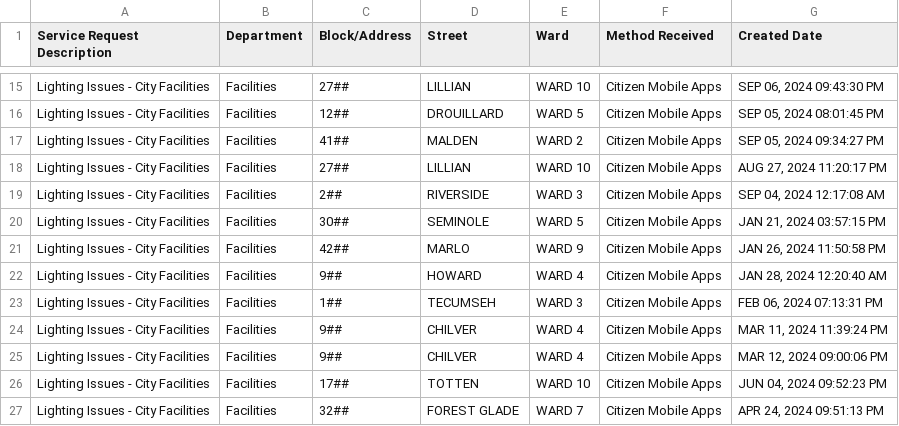
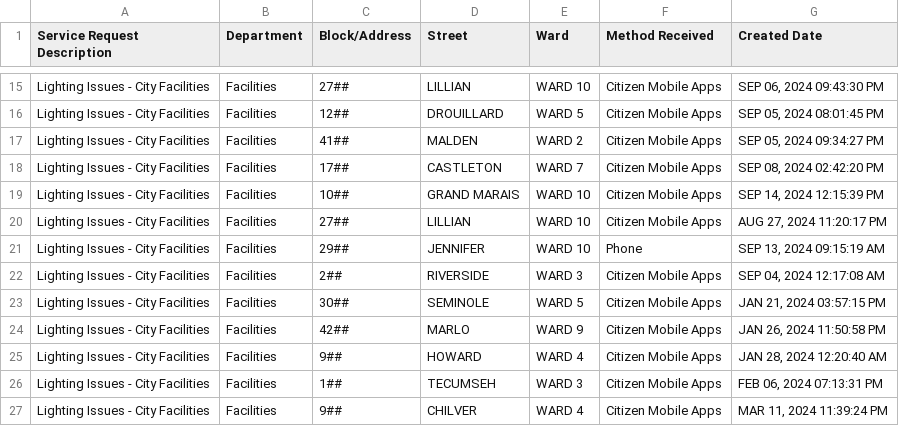
Before and after one commit to dntiontk/windsor-opendata, a CSV file: raw/parks-and-trails/Parks_Lighting_YTD.csv, drawn as a sheet; only a part is shown, gaps mark what is left out; the shorter side is filled out with more unchanged rows.

```diff
--- a/raw/parks-and-trails/Parks_Lighting_YTD.csv
+++ b/raw/parks-and-trails/Parks_Lighting_YTD.csv
@@ -17,3 +17,6 @@
 "Lighting Issues - City Facilities","Facilities","41##","MALDEN","WARD 2","Citizen Mobile Apps","SEP 05, 2024 09:34:27 PM"
+"Lighting Issues - City Facilities","Facilities","17##","CASTLETON","WARD 7","Citizen Mobile Apps","SEP 08, 2024 02:42:20 PM"
+"Lighting Issues - City Facilities","Facilities","10##","GRAND MARAIS","WARD 10","Citizen Mobile Apps","SEP 14, 2024 12:15:39 PM"
 "Lighting Issues - City Facilities","Facilities","27##","LILLIAN","WARD 10","Citizen Mobile Apps","AUG 27, 2024 11:20:17 PM"
+"Lighting Issues - City Facilities","Facilities","29##","JENNIFER","WARD 10","Phone","SEP 13, 2024 09:15:19 AM"
 "Lighting Issues - City Facilities","Facilities","2##","RIVERSIDE","WARD 3","Citizen Mobile Apps","SEP 04, 2024 12:17:08 AM"
```
Also changed, not shown: raw/alley-repair-flooding/Alley_Repair_Flooding_YTD.csv, raw/fence-hedge-concerns/Fence_Hedge_Concerns_YTD.csv, 2 other files.
